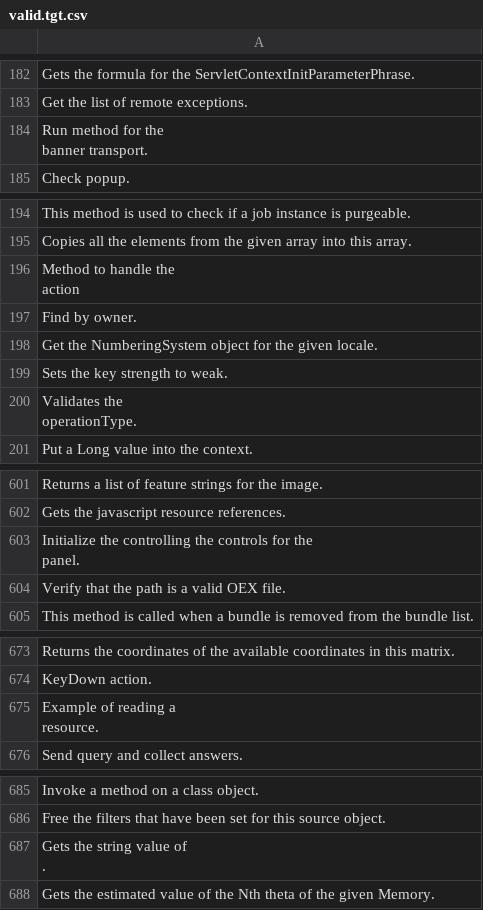
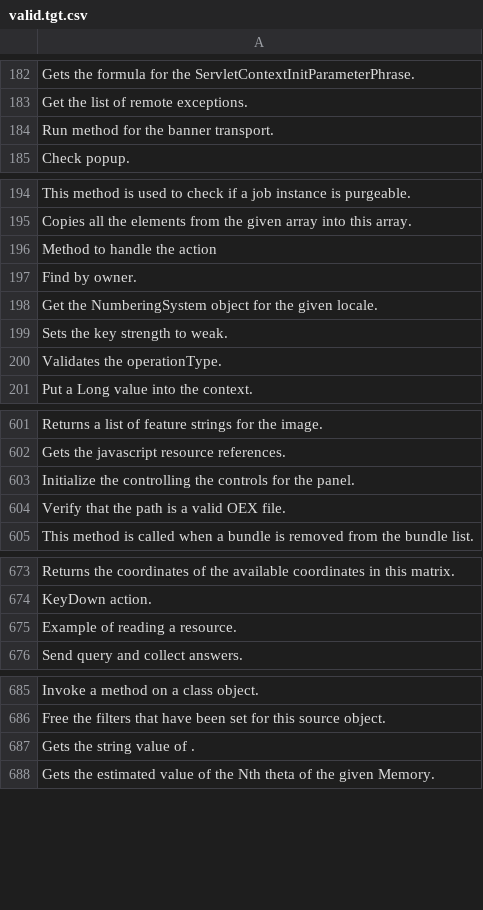
Before and after one commit to misakagaming/rencos-env, a CSV file: containers/rencos-env/rencos-master/source_alt/valid.tgt.csv, drawn as a sheet; only a part is shown, gaps mark what is left out; the diff covers the shown part only.

```diff
--- a/containers/rencos-env/rencos-master/source_alt/valid.tgt.csv
+++ b/containers/rencos-env/rencos-master/source_alt/valid.tgt.csv
@@ -183,4 +183,3 @@ Gets the formula for the ServletContextInitParameterPhrase.
 Get the list of remote exceptions.
-"Run method for the
- banner transport."
+Run method for the   banner transport.
 Check popup.
@@ -196,4 +195,3 @@ This method is used to check if a job instance is purgeable.
 Copies all the elements from the given array into this array.
-"Method to handle the
-    action"
+Method to handle the      action
 Find by owner.
@@ -201,4 +199,3 @@ Get the NumberingSystem object for the given locale.
 Sets the key strength to weak.
-"Validates the
- operationType."
+Validates the   operationType.
 Put a Long value into the context.
@@ -605,4 +602,3 @@ Returns a list of feature strings for the image.
 Gets the javascript resource references.
-"Initialize the controlling the controls for the
-        panel."
+Initialize the controlling the controls for the          panel.
 Verify that the path is a valid OEX file.
@@ -678,4 +674,3 @@ Returns the coordinates of the available coordinates in this matrix.
 KeyDown action.
-"Example of reading a
-    resource."
+Example of reading a     resource.
 Send query and collect answers.
@@ -691,4 +686,3 @@ Invoke a method on a class object.
 Free the filters that have been set for this source object.
-"Gets the string value of
-   ."
+Gets the string value of     .
 Gets the estimated value of the Nth theta of the given Memory.
```
Also changed, not shown: 5 edited cells elsewhere in this file, containers/rencos-env/rencos-master/source_alt/test.tgt.csv, containers/rencos-env/rencos-master/source_alt/train.tgt.csv, 1 other file.
